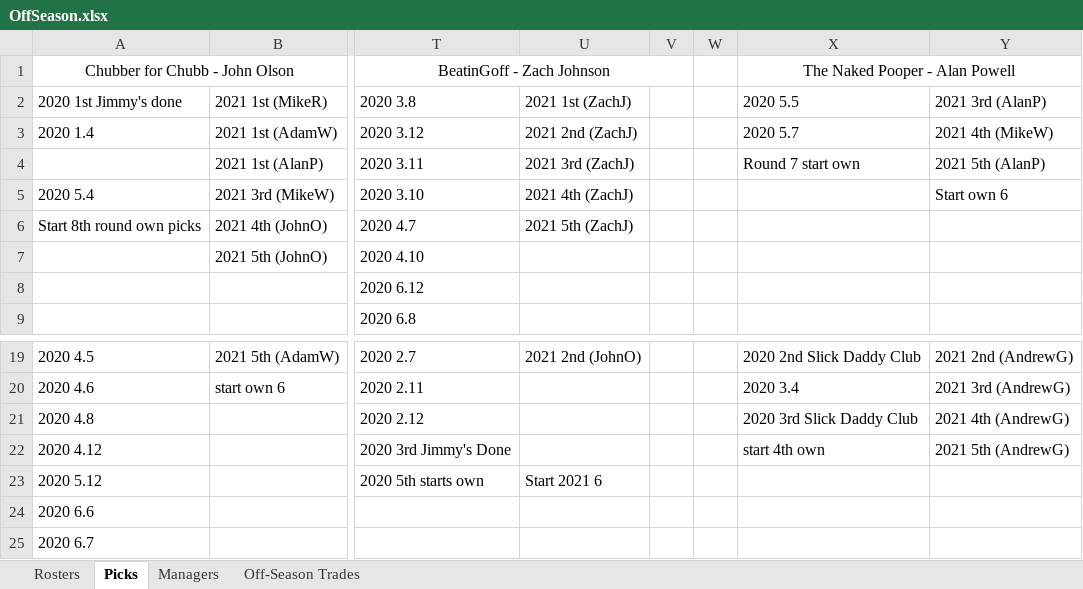
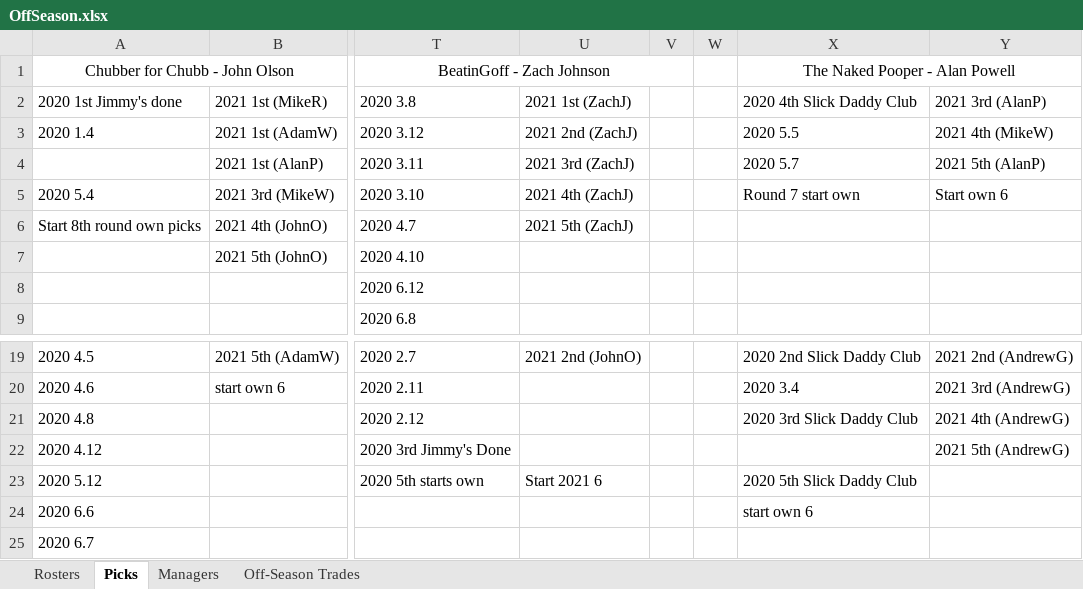
Before and after one commit to johnolson8734/Dynasty, an Excel workbook: OffSeason.xlsx, sheet Picks, drawn as a sheet; only a part is shown, gaps mark what is left out; values as stored, in another font and other column widths than the file's, no borders; the diff names each change by its address in the sheet, - before the commit and + after, or states it on an @@ line.

```diff
--- a/OffSeason.xlsx (sheet Picks)
+++ b/OffSeason.xlsx (sheet Picks)
-X2: 2020 5.5
+X2: 2020 4th Slick Daddy Club
-X3: 2020 5.7
+X3: 2020 5.5
-X4: Round 7 start own
+X4: 2020 5.7
-X5: (empty)
+X5: Round 7 start own
-X22: start 4th own
+X22: (empty)
-X23: (empty)
+X23: 2020 5th Slick Daddy Club
-X24: (empty)
+X24: start own 6
```
Also changed, not shown: sheet Rosters, sheet Off-Season Trades.
